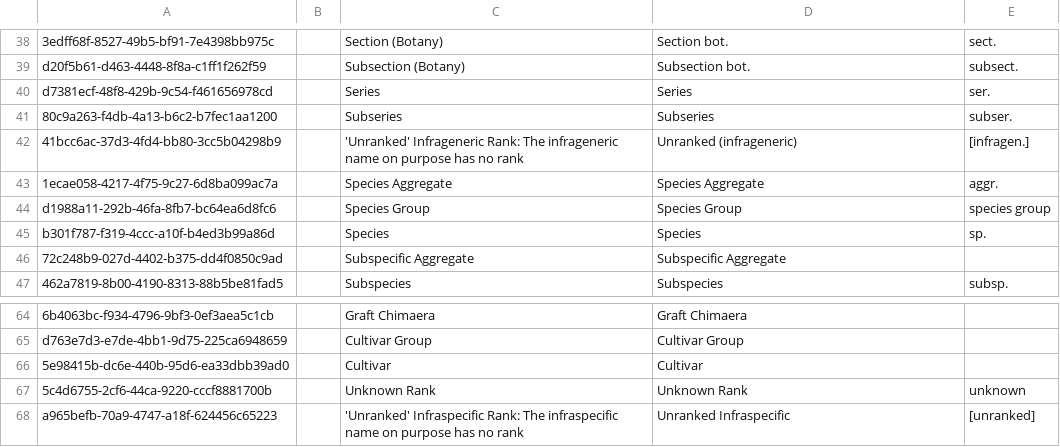
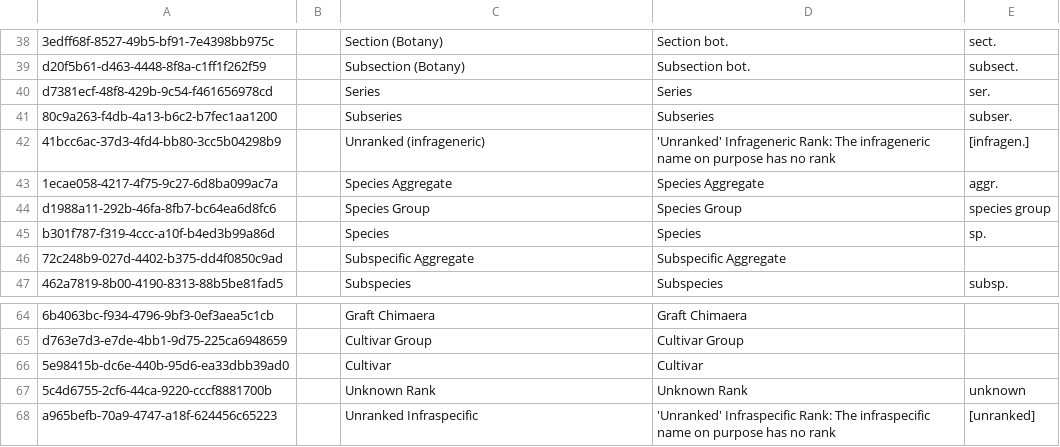
Before and after one commit to cybertaxonomy/cdmlib, a CSV file: cdmlib-model/src/main/resources/terms/Rank.csv, drawn as a sheet; only a part is shown, gaps mark what is left out.

Commit message:
Bugfix for description / label order in unranked ranks

```diff
--- a/cdmlib-model/src/main/resources/terms/Rank.csv
+++ b/cdmlib-model/src/main/resources/terms/Rank.csv
@@ -41,3 +41,3 @@
 "80c9a263-f4db-4a13-b6c2-b7fec1aa1200",,"Subseries","Subseries","subser.",
-"41bcc6ac-37d3-4fd4-bb80-3cc5b04298b9",,"'Unranked' Infrageneric Rank: The infrageneric name on purpose has no rank","Unranked (infrageneric)","[infragen.]"
+"41bcc6ac-37d3-4fd4-bb80-3cc5b04298b9",,"Unranked (infrageneric)","'Unranked' Infrageneric Rank: The infrageneric name on purpose has no rank","[infragen.]"
 "1ecae058-4217-4f75-9c27-6d8ba099ac7a",,"Species Aggregate","Species Aggregate","aggr."
@@ -67,2 +67,2 @@
 "5c4d6755-2cf6-44ca-9220-cccf8881700b",,"Unknown Rank","Unknown Rank","unknown"
-"a965befb-70a9-4747-a18f-624456c65223",,"'Unranked' Infraspecific Rank: The infraspecific name on purpose has no rank","Unranked Infraspecific","[unranked]"
+"a965befb-70a9-4747-a18f-624456c65223",,"Unranked Infraspecific","'Unranked' Infraspecific Rank: The infraspecific name on purpose has no rank","[unranked]"
```
